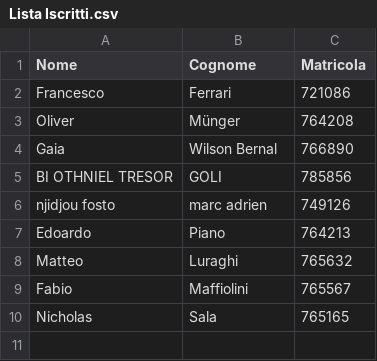
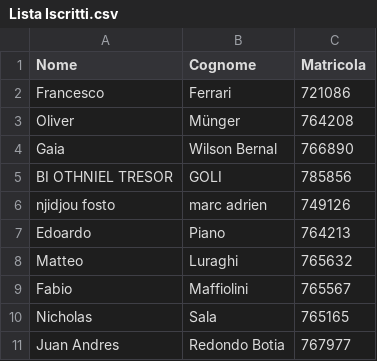
Before and after one commit to AndreaPRF/Pre-appello-dicembre-2026-Basi-Di-Dati-I, a CSV file: Lista Iscritti.csv, drawn as a sheet; the diff names each change by its address in the sheet, - before the commit and + after, or states it on an @@ line.

Commit message:
Add Juan Andres Redondo Botia to Lista Iscritti

```diff
--- a/Lista Iscritti.csv
+++ b/Lista Iscritti.csv
+row 11: Juan Andres | Redondo Botia | 767977
```
